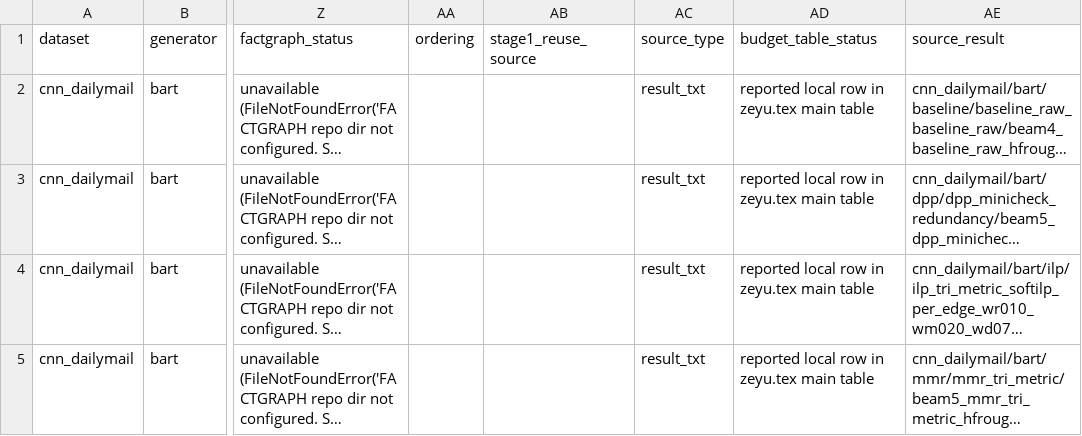
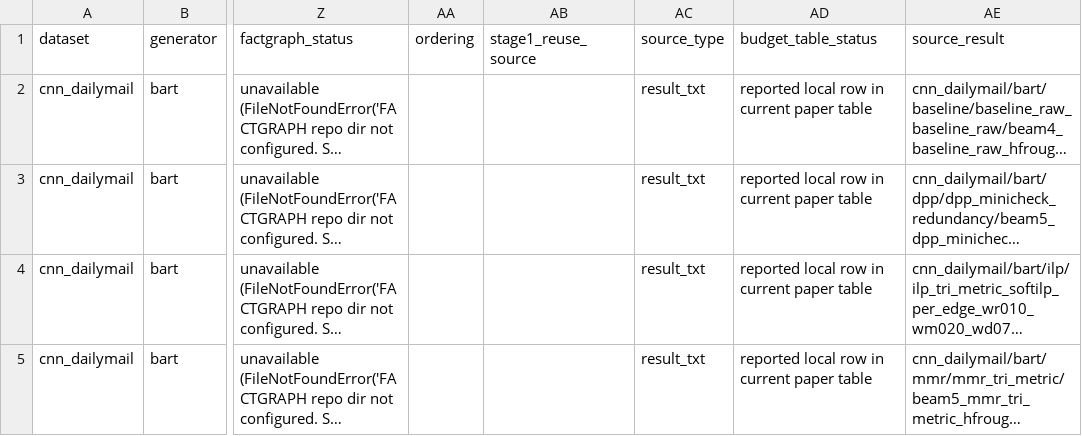
Before and after one commit to wangzeyu2006729-beep/budget-constrained-faithful-summarization, a CSV file: results/paper_metrics.csv, drawn as a sheet; only a part is shown, gaps mark what is left out; long unchanged cells end in …; the diff covers the shown part only; the diff names each change by its address in the sheet, - before the commit and + after, or states it on an @@ line.

Commit message:
release: sync current paper table evidence

```diff
--- a/results/paper_metrics.csv
+++ b/results/paper_metrics.csv
-AD2:AD5 (budget_table_status): reported local row in zeyu.tex main table
+AD2:AD5 (budget_table_status): reported local row in current paper table
```
Also changed, not shown: 7 added rows and 3 edited cells elsewhere in this file, results/missing_results.csv, 17 other files.
